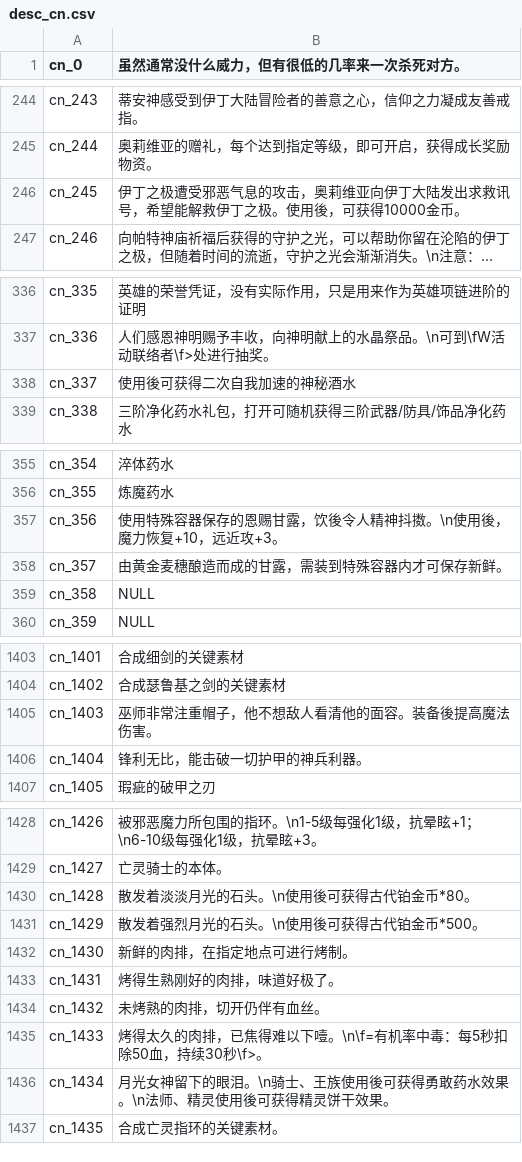
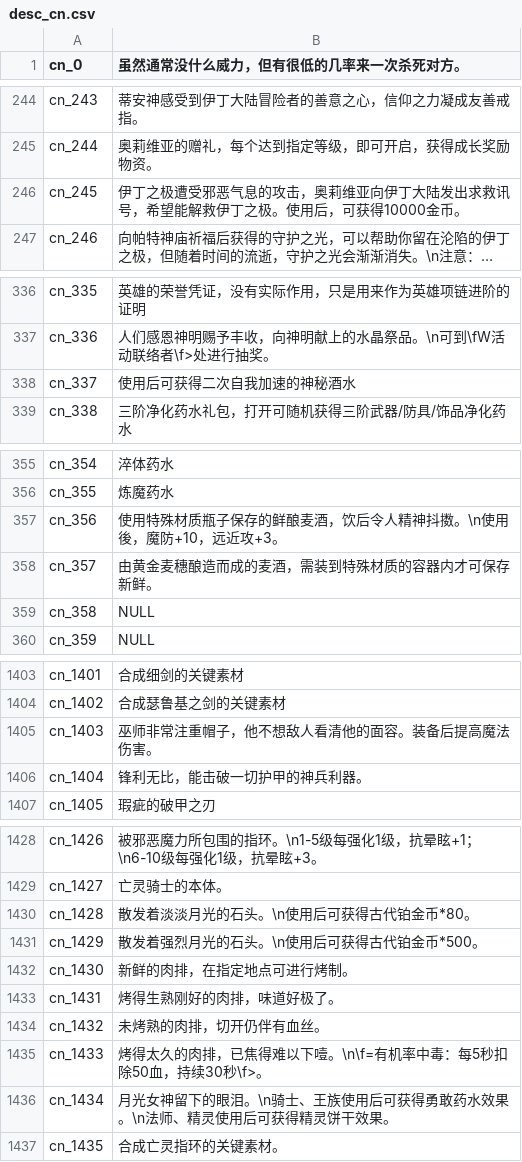
Before and after one commit to oberon-wu/teon-lang, a CSV file: desc/desc_cn.csv, drawn as a sheet; only a part is shown, gaps mark what is left out; long unchanged cells end in …; the diff names each change by its address in the sheet, - before the commit and + after, or states it on an @@ line.

```diff
--- a/desc/desc_cn.csv
+++ b/desc/desc_cn.csv
-B246 (虽然通常没什么威力，但有很低的几率来一次杀死对方。): …极。使用後，可获得…
+B246 (虽然通常没什么威力，但有很低的几率来一次杀死对方。): …极。使用后，可获得…
-B338 (虽然通常没什么威力，但有很低的几率来一次杀死对方。): 使用後可获得二次自我加速的神秘酒水
+B338 (虽然通常没什么威力，但有很低的几率来一次杀死对方。): 使用后可获得二次自我加速的神秘酒水
-B357 (虽然通常没什么威力，但有很低的几率来一次杀死对方。): 使用特殊容器保存的恩赐甘露，饮後令人精神抖擞。\n使用後，魔力恢复+10，远近攻+3。
+B357 (虽然通常没什么威力，但有很低的几率来一次杀死对方。): 使用特殊材质瓶子保存的鲜酿麦酒，饮后令人精神抖擞。\n使用後，魔防+10，远近攻+3。
-B358 (虽然通常没什么威力，但有很低的几率来一次杀死对方。): 由黄金麦穗酿造而成的甘露，需装到特殊容器内才可保存新鲜。
+B358 (虽然通常没什么威力，但有很低的几率来一次杀死对方。): 由黄金麦穗酿造而成的麦酒，需装到特殊材质的容器内才可保存新鲜。
-B1405 (虽然通常没什么威力，但有很低的几率来一次杀死对方。): 巫师非常注重帽子，他不想敌人看清他的面容。装备後提高魔法伤害。
+B1405 (虽然通常没什么威力，但有很低的几率来一次杀死对方。): 巫师非常注重帽子，他不想敌人看清他的面容。装备后提高魔法伤害。
-B1430 (虽然通常没什么威力，但有很低的几率来一次杀死对方。): 散发着淡淡月光的石头。\n使用後可获得古代铂金币*80。
+B1430 (虽然通常没什么威力，但有很低的几率来一次杀死对方。): 散发着淡淡月光的石头。\n使用后可获得古代铂金币*80。
-B1431 (虽然通常没什么威力，但有很低的几率来一次杀死对方。): 散发着强烈月光的石头。\n使用後可获得古代铂金币*500。
+B1431 (虽然通常没什么威力，但有很低的几率来一次杀死对方。): 散发着强烈月光的石头。\n使用后可获得古代铂金币*500。
-B1436 (虽然通常没什么威力，但有很低的几率来一次杀死对方。): …王族使用後可获得勇敢药水效果。\n法师、精灵使用後可获得精…
+B1436 (虽然通常没什么威力，但有很低的几率来一次杀死对方。): …王族使用后可获得勇敢药水效果。\n法师、精灵使用后可获得精…
```
Also changed, not shown: desc/desc_tw.csv.
